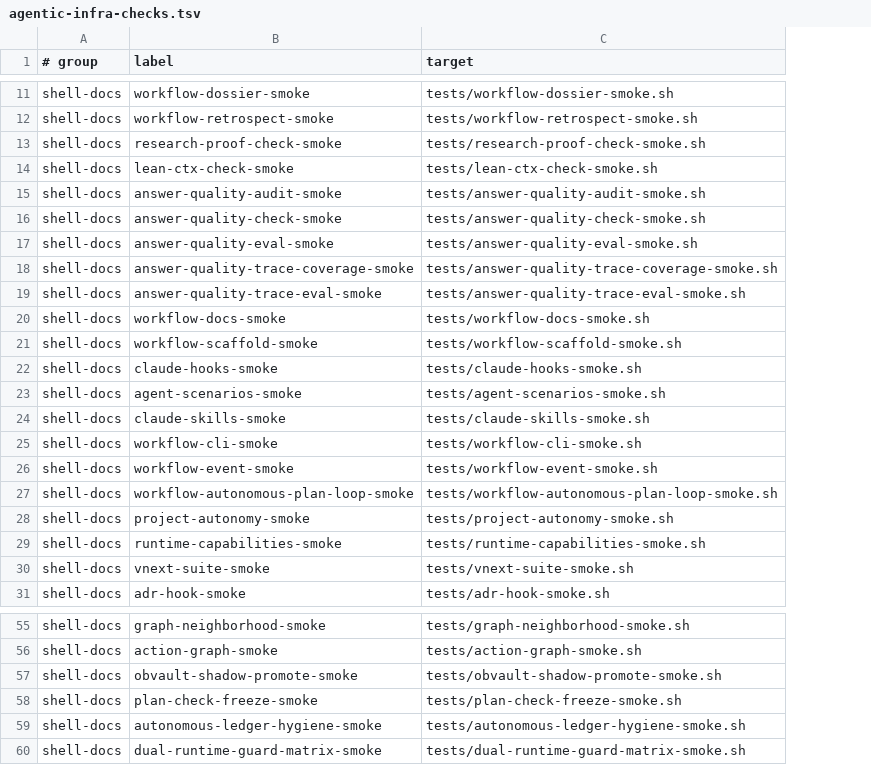
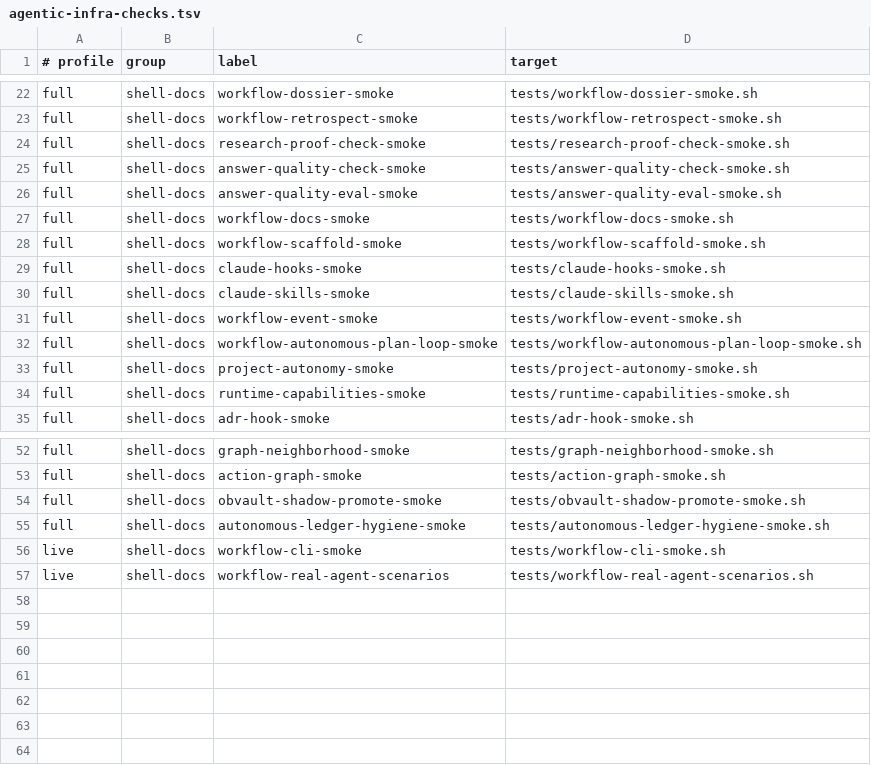
Before and after one commit to Tonours/etabli, a TSV file: workflow/runtime/agentic-infra-checks.tsv, drawn as a sheet; only a part is shown, gaps mark what is left out; removed rows and columns are numbered as before the commit, all else as after; the diff covers the shown part only; the diff names each change by its address in the sheet, - before the commit and + after, or states it on an @@ line.

Commit message:
refactor(workflow): recenter agent harness

```diff
--- a/workflow/runtime/agentic-infra-checks.tsv
+++ b/workflow/runtime/agentic-infra-checks.tsv
+column A (# profile), rows 22-35: all full; rows 52-55: all full; row 57: live
-B1: # group
+B1: group
-row 14: shell-docs | lean-ctx-check-smoke | tests/lean-ctx-check-smoke.sh
-row 15: shell-docs | answer-quality-audit-smoke | tests/answer-quality-audit-smoke.sh
-row 18: shell-docs | answer-quality-trace-coverage-smoke | tests/answer-quality-trace-coverage-smoke.sh
-row 19: shell-docs | answer-quality-trace-eval-smoke | tests/answer-quality-trace-eval-smoke.sh
@@ row 23 moved to row 9: core @@
@@ row 30 moved to row 10: core @@
@@ row 58 moved to row 11: core @@
@@ row 25 moved to row 56: live @@
-C57 (label): dual-runtime-guard-matrix-smoke
+C57 (label): workflow-real-agent-scenarios
-D57 (target): tests/dual-runtime-guard-matrix-smoke.sh
+D57 (target): tests/workflow-real-agent-scenarios.sh
```
Also changed, not shown: 1 added row and 7 moved rows elsewhere in this file, 32 other files.
